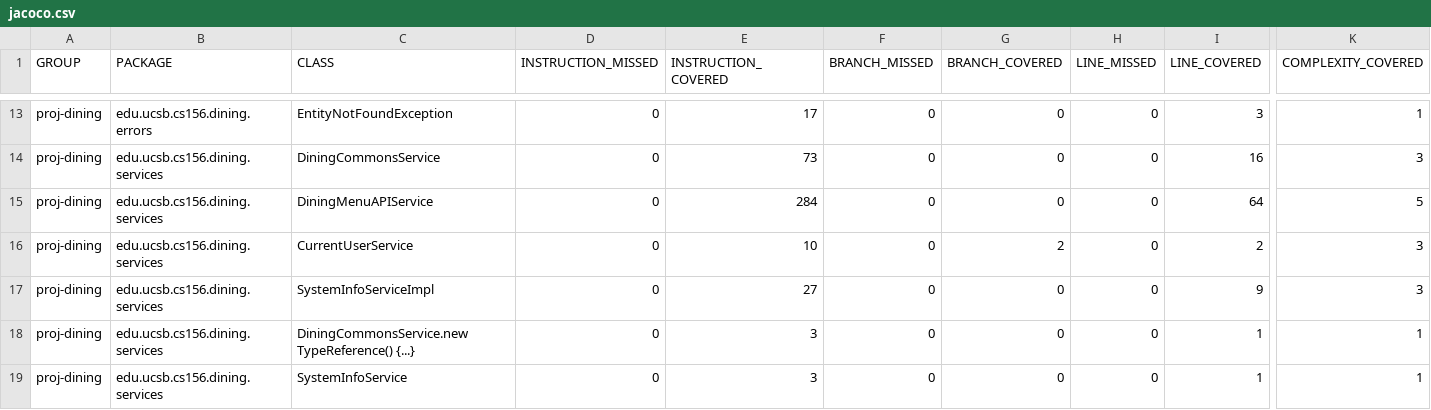
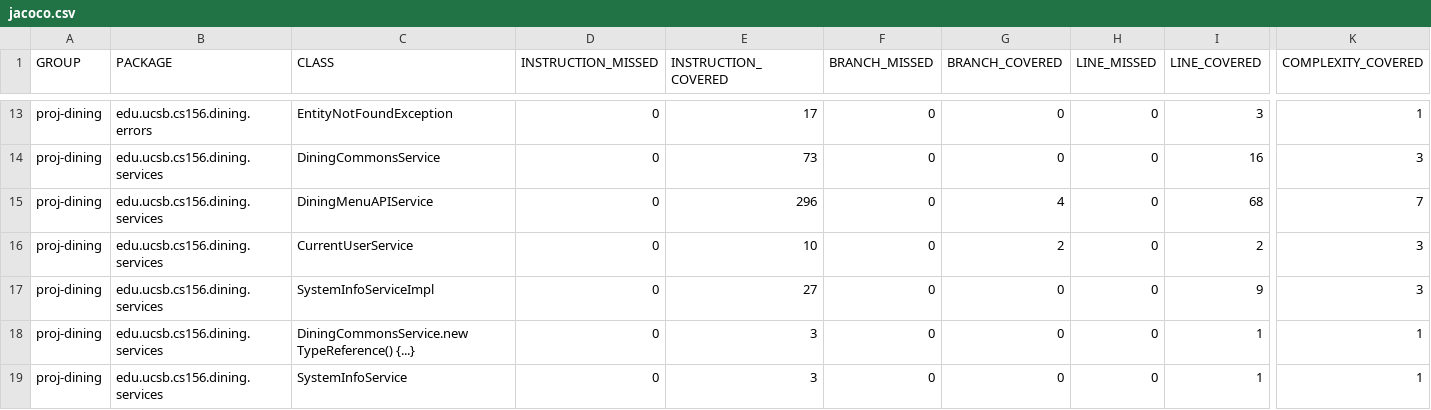
Before and after one commit to ucsb-cs156-f24/proj-dining-f24-13, a CSV file: prs/53/jacoco/jacoco.csv, drawn as a sheet; only a part is shown, gaps mark what is left out; the diff names each change by its address in the sheet, - before the commit and + after, or states it on an @@ line.

```diff
--- a/prs/53/jacoco/jacoco.csv
+++ b/prs/53/jacoco/jacoco.csv
-E15 (INSTRUCTION_COVERED): 284
+E15 (INSTRUCTION_COVERED): 296
-G15 (BRANCH_COVERED): 0
+G15 (BRANCH_COVERED): 4
-I15 (LINE_COVERED): 64
+I15 (LINE_COVERED): 68
-K15 (COMPLEXITY_COVERED): 5
+K15 (COMPLEXITY_COVERED): 7
```
Also changed, not shown: 9 other files.
